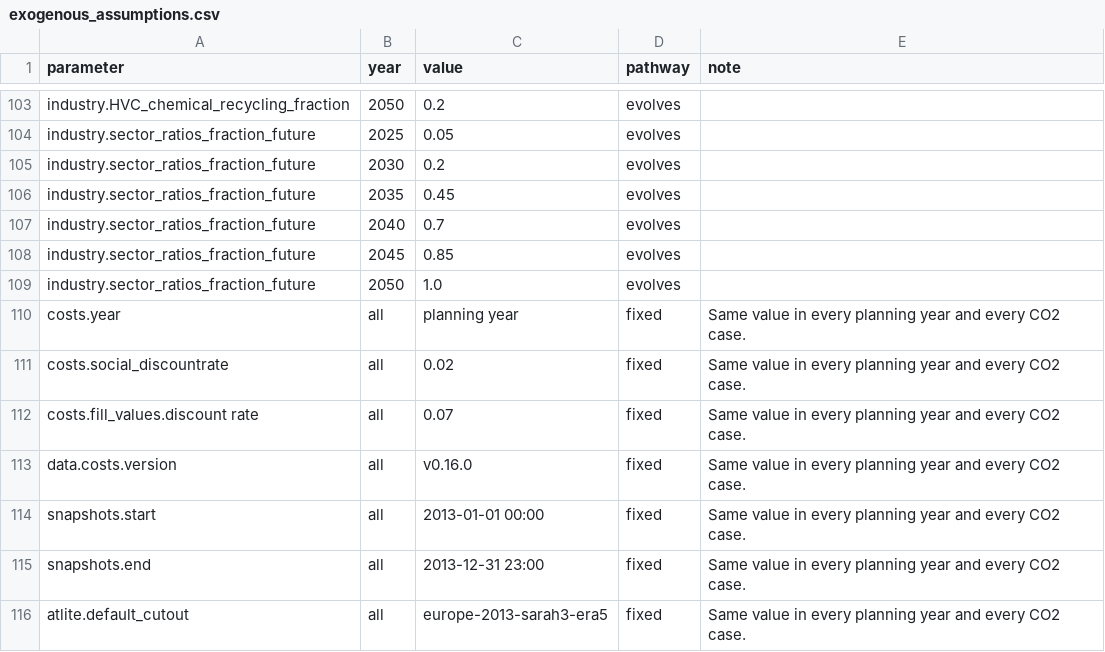
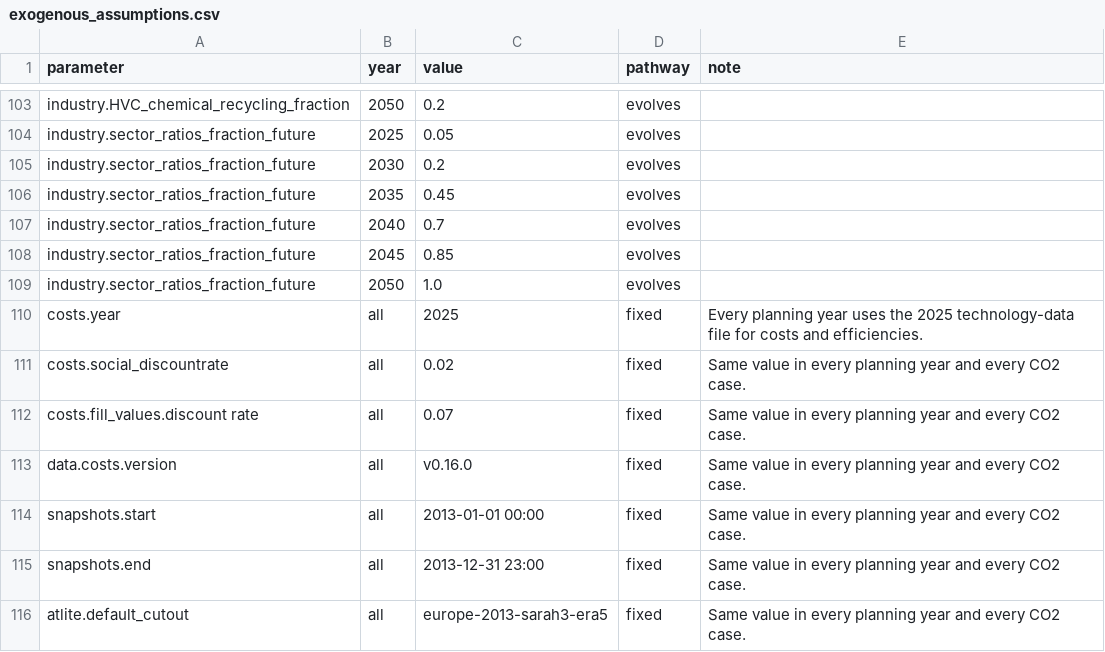
Before and after one commit to IntSusEnergySystems/pypsa-eur_abatement, a CSV file: macc/pathways/exogenous_assumptions.csv, drawn as a sheet; only a part is shown, gaps mark what is left out.

```diff
--- a/macc/pathways/exogenous_assumptions.csv
+++ b/macc/pathways/exogenous_assumptions.csv
@@ -109,3 +109,3 @@ industry.sector_ratios_fraction_future,2045,0.85,evolves,
 industry.sector_ratios_fraction_future,2050,1.0,evolves,
-costs.year,all,planning year,fixed,Same value in every planning year and every CO2 case.
+costs.year,all,2025,fixed,Every planning year uses the 2025 technology-data file for costs and efficiencies.
 costs.social_discountrate,all,0.02,fixed,Same value in every planning year and every CO2 case.
```
Also changed, not shown: macc/scenario_matrix.csv, 22 other files.
